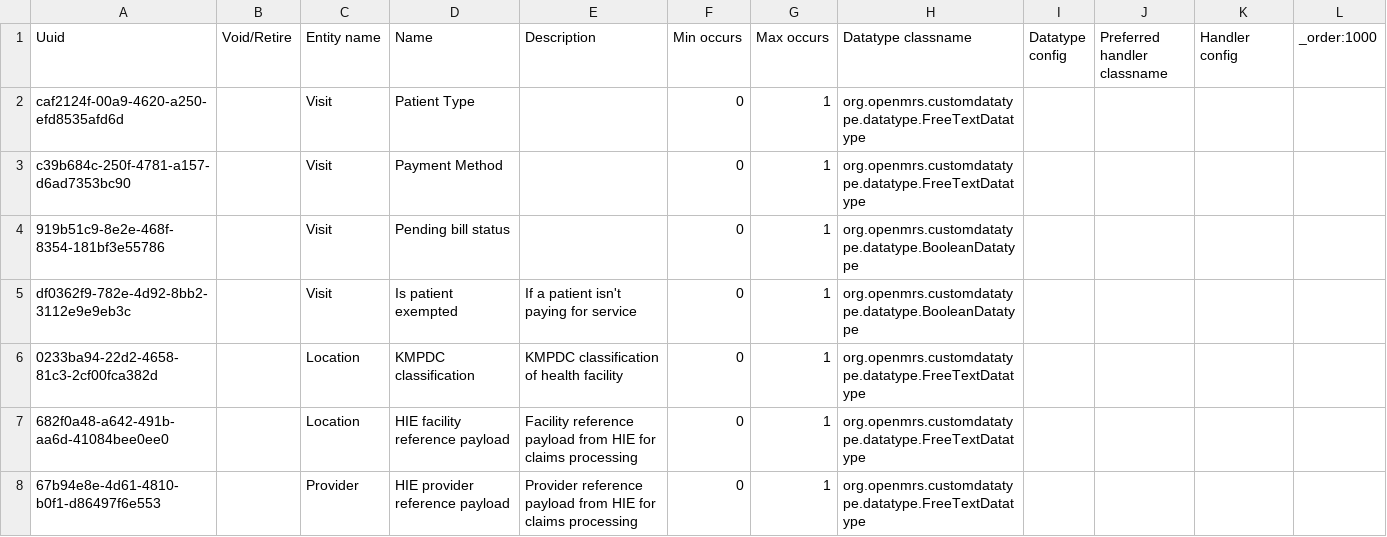
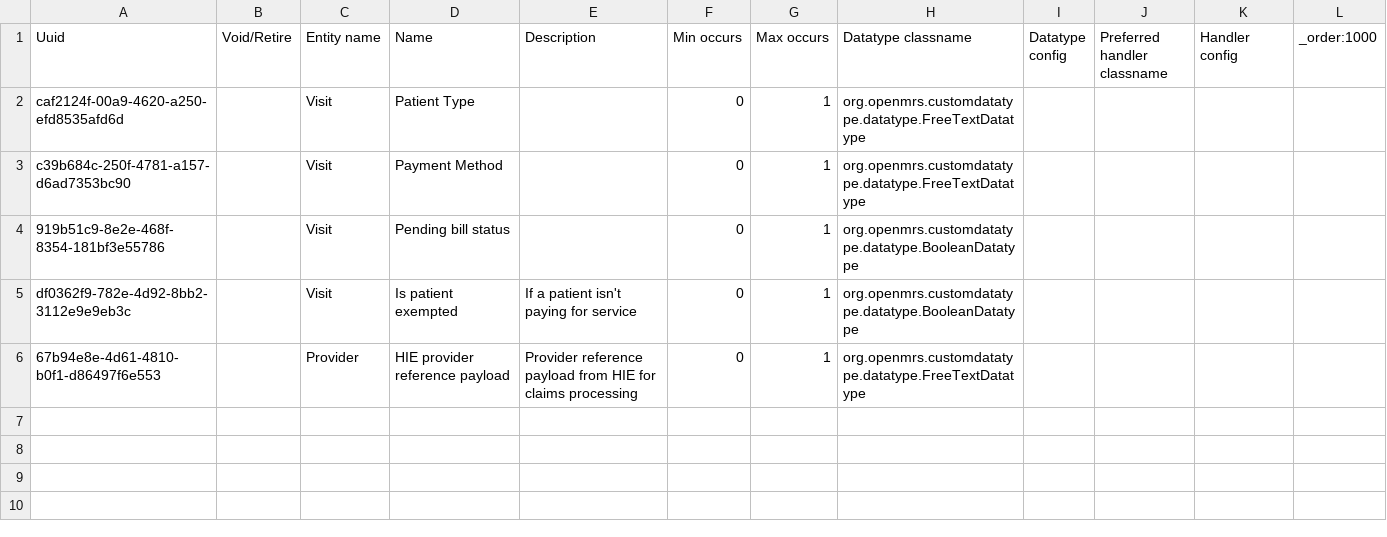
Before and after one commit to enyaencha/openmrs-config-kenyaemr, a CSV file: configuration/attributetypes/attribute_types-core_demo.csv, drawn as a sheet.

Commit message:
Remove deprecated location attribute types (#1367)

```diff
--- a/configuration/attributetypes/attribute_types-core_demo.csv
+++ b/configuration/attributetypes/attribute_types-core_demo.csv
@@ -5,4 +5,2 @@ c39b684c-250f-4781-a157-d6ad7353bc90,,Visit,Payment Method,,0,1,org.openmrs.cust
 df0362f9-782e-4d92-8bb2-3112e9e9eb3c,,Visit,Is patient exempted,If a patient isn't paying for service,0,1,org.openmrs.customdatatype.datatype.BooleanDatatype,,,,
-0233ba94-22d2-4658-81c3-2cf00fca382d,,Location,KMPDC classification,KMPDC classification of health facility,0,1,org.openmrs.customdatatype.datatype.FreeTextDatatype,,,,
-682f0a48-a642-491b-aa6d-41084bee0ee0,,Location,HIE facility reference payload,Facility reference payload from HIE for claims processing,0,1,org.openmrs.customdatatype.datatype.FreeTextDatatype,,,,
 67b94e8e-4d61-4810-b0f1-d86497f6e553,,Provider,HIE provider reference payload,Provider reference payload from HIE for claims processing,0,1,org.openmrs.customdatatype.datatype.FreeTextDatatype,,,,
```
